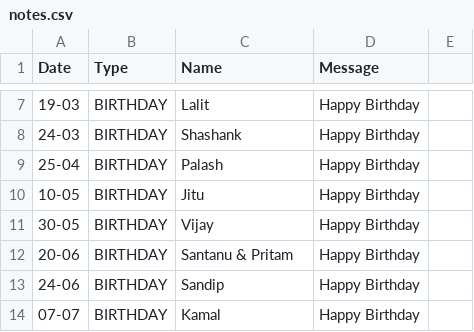
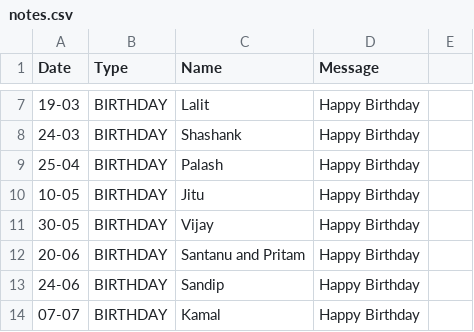
Before and after one commit to debajitd1292/co2, a CSV file: updates/notes.csv, drawn as a sheet; only a part is shown, gaps mark what is left out.

Commit message:
Update notes.csv

```diff
--- a/updates/notes.csv
+++ b/updates/notes.csv
@@ -11,3 +11,3 @@ Date,Type,Name,Message
 30-05,BIRTHDAY,Vijay,Happy Birthday
-20-06,BIRTHDAY,Santanu & Pritam,Happy Birthday
+20-06,BIRTHDAY,Santanu and Pritam,Happy Birthday
 24-06,BIRTHDAY,Sandip,Happy Birthday
```
